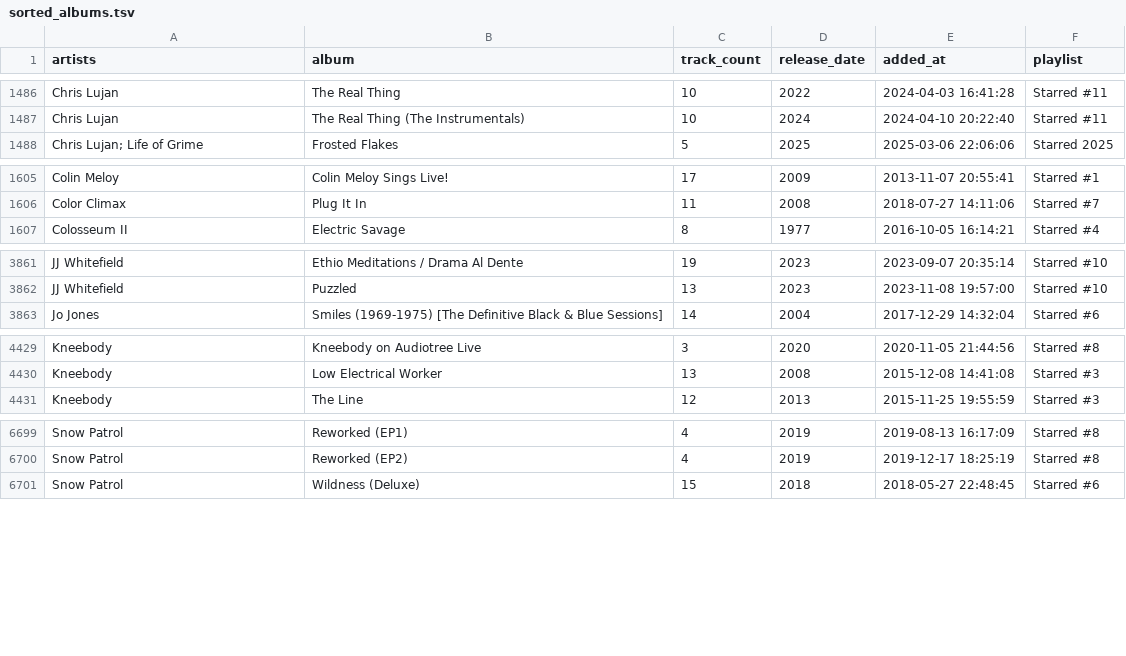
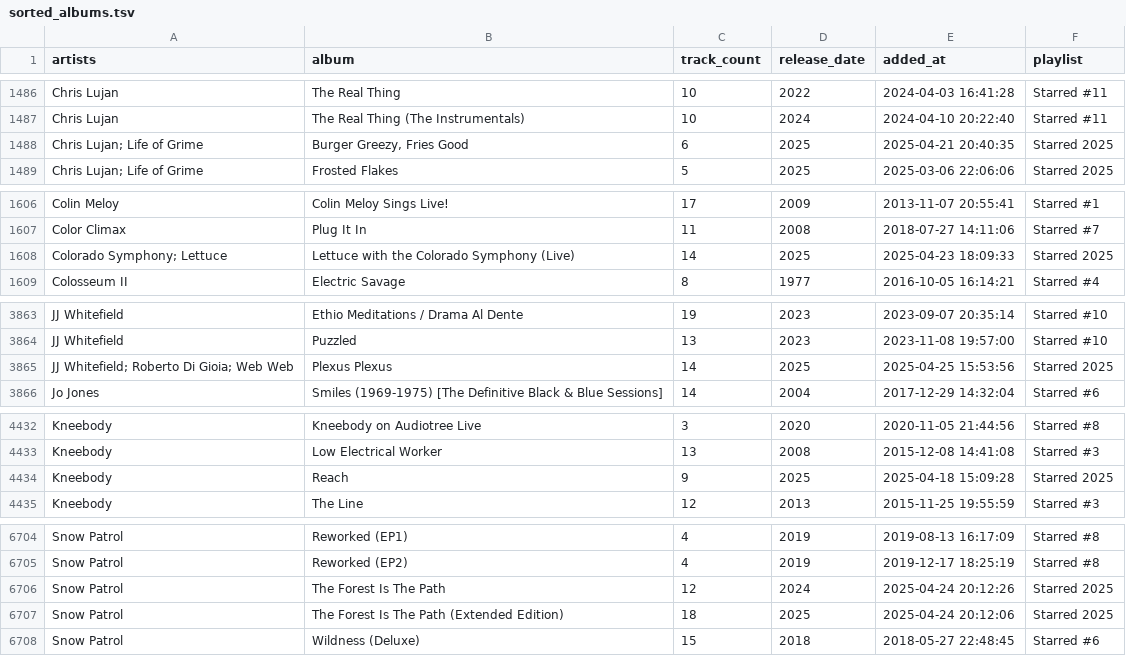
Before and after one commit to ccb012100/spotify-playlists, a TSV file: albums/sorted_albums.tsv, drawn as a sheet; only a part is shown, gaps mark what is left out; the diff covers the shown part only.

Commit message:
add 8 albums

```diff
--- a/albums/sorted_albums.tsv
+++ b/albums/sorted_albums.tsv
@@ -1487,2 +1487,3 @@ Chris Lujan	The Real Thing	10	2022	2024-04-03 16:41:28	Starred #11
 Chris Lujan	The Real Thing (The Instrumentals)	10	2024	2024-04-10 20:22:40	Starred #11
+Chris Lujan; Life of Grime	Burger Greezy, Fries Good	6	2025	2025-04-21 20:40:35	Starred 2025
 Chris Lujan; Life of Grime	Frosted Flakes	5	2025	2025-03-06 22:06:06	Starred 2025
@@ -1606,2 +1607,3 @@ Colin Meloy	Colin Meloy Sings Live!	17	2009	2013-11-07 20:55:41	Starred #1
 Color Climax	Plug It In	11	2008	2018-07-27 14:11:06	Starred #7
+Colorado Symphony; Lettuce	Lettuce with the Colorado Symphony (Live)	14	2025	2025-04-23 18:09:33	Starred 2025
 Colosseum II	Electric Savage	8	1977	2016-10-05 16:14:21	Starred #4
@@ -3862,2 +3864,3 @@ JJ Whitefield	Ethio Meditations / Drama Al Dente	19	2023	2023-09-07 20:35:14	Sta
 JJ Whitefield	Puzzled	13	2023	2023-11-08 19:57:00	Starred #10
+JJ Whitefield; Roberto Di Gioia; Web Web	Plexus Plexus	14	2025	2025-04-25 15:53:56	Starred 2025
 Jo Jones	Smiles (1969-1975) [The Definitive Black & Blue Sessions]	14	2004	2017-12-29 14:32:04	Starred #6
@@ -4430,2 +4433,3 @@ Kneebody	Kneebody on Audiotree Live	3	2020	2020-11-05 21:44:56	Starred #8
 Kneebody	Low Electrical Worker	13	2008	2015-12-08 14:41:08	Starred #3
+Kneebody	Reach	9	2025	2025-04-18 15:09:28	Starred 2025
 Kneebody	The Line	12	2013	2015-11-25 19:55:59	Starred #3
@@ -6700,2 +6705,4 @@ Snow Patrol	Reworked (EP1)	4	2019	2019-08-13 16:17:09	Starred #8
 Snow Patrol	Reworked (EP2)	4	2019	2019-12-17 18:25:19	Starred #8
+Snow Patrol	The Forest Is The Path	12	2024	2025-04-24 20:12:26	Starred 2025
+Snow Patrol	The Forest Is The Path (Extended Edition)	18	2025	2025-04-24 20:12:06	Starred 2025
 Snow Patrol	Wildness (Deluxe)	15	2018	2018-05-27 22:48:45	Starred #6
```
Also changed, not shown: 2 added rows elsewhere in this file, albums/starred_albums.tsv, 1 other file.
